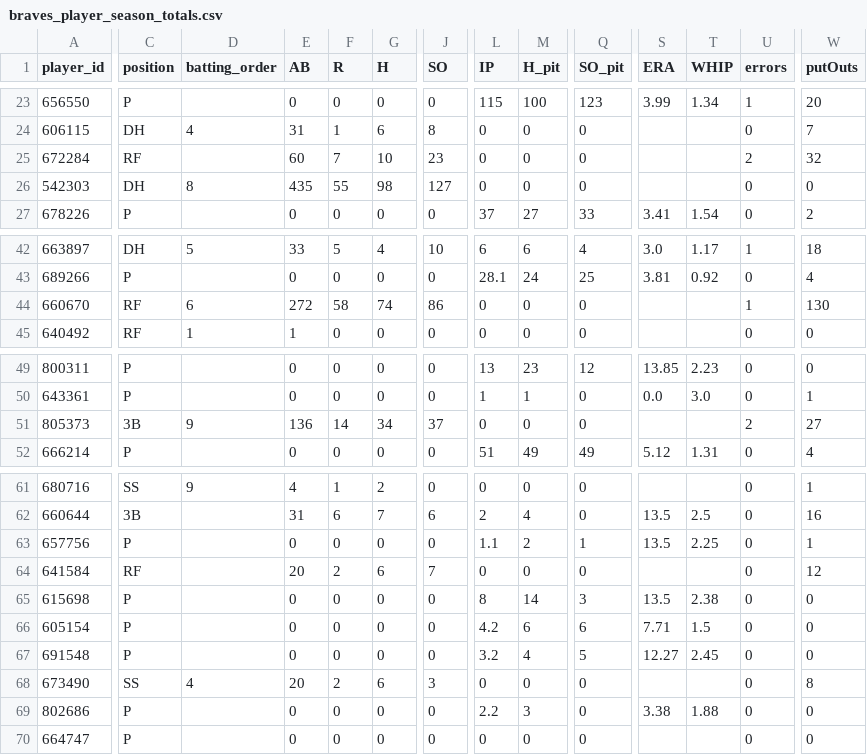
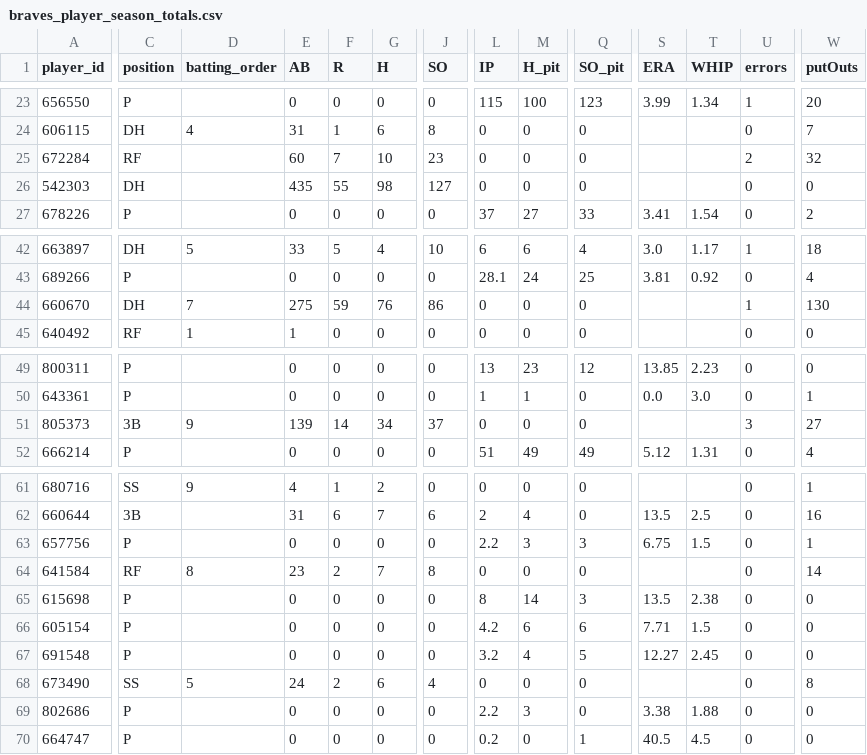
Before and after one commit to Floodplain4/Braves_Stats, a CSV file: braves_player_season_totals.csv, drawn as a sheet; only a part is shown, gaps mark what is left out; the diff covers the shown part only; the diff names each change by its address in the sheet, - before the commit and + after, or states it on an @@ line.

```diff
--- a/braves_player_season_totals.csv
+++ b/braves_player_season_totals.csv
-D26 (batting_order): 8
+D26 (batting_order): (empty)
-C44 (position): RF
+C44 (position): DH
-D44 (batting_order): 6
+D44 (batting_order): 7
-E44 (AB): 272
+E44 (AB): 275
-F44 (R): 58
+F44 (R): 59
-G44 (H): 74
+G44 (H): 76
-E51 (AB): 136
+E51 (AB): 139
-U51 (errors): 2
+U51 (errors): 3
-L63 (IP): 1.1
+L63 (IP): 2.2
-M63 (H_pit): 2
+M63 (H_pit): 3
-Q63 (SO_pit): 1
+Q63 (SO_pit): 3
-S63 (ERA): 13.5
+S63 (ERA): 6.75
-T63 (WHIP): 2.25
+T63 (WHIP): 1.5
-D64 (batting_order): (empty)
+D64 (batting_order): 8
-E64 (AB): 20
+E64 (AB): 23
-G64 (H): 6
+G64 (H): 7
-J64 (SO): 7
+J64 (SO): 8
-W64 (putOuts): 12
+W64 (putOuts): 14
-D68 (batting_order): 4
+D68 (batting_order): 5
-E68 (AB): 20
+E68 (AB): 24
-J68 (SO): 3
+J68 (SO): 4
-L70 (IP): 0
+L70 (IP): 0.2
-Q70 (SO_pit): 0
+Q70 (SO_pit): 1
-S70 (ERA): (empty)
+S70 (ERA): 40.5
-T70 (WHIP): (empty)
+T70 (WHIP): 4.5
```
Also changed, not shown: 35 edited cells elsewhere in this file.
